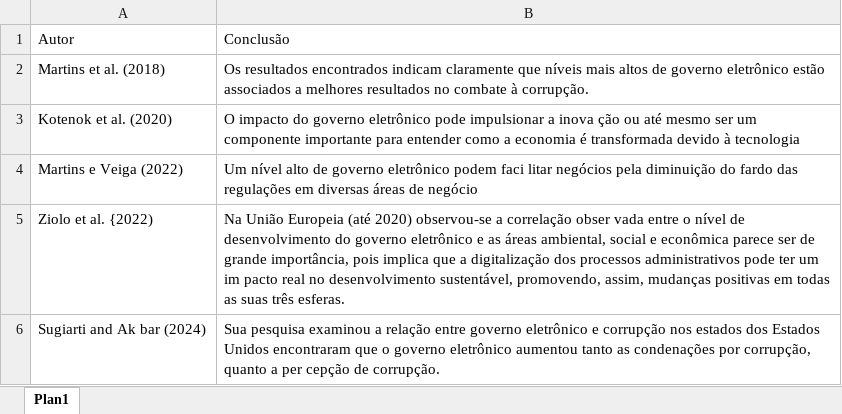
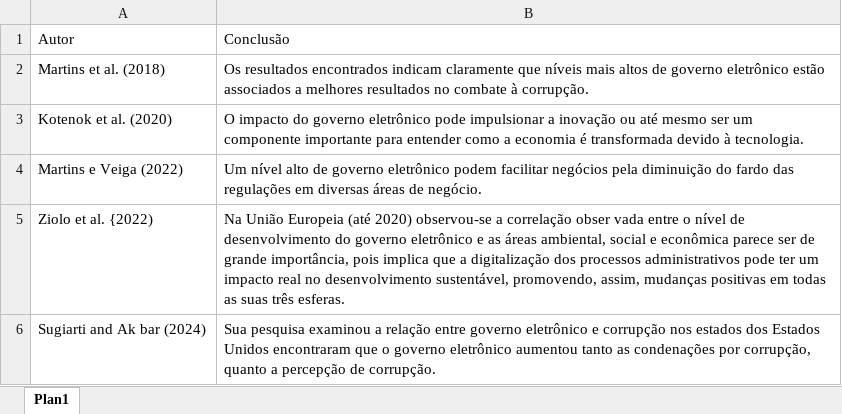
Before and after one commit to LazaroDamasceno/Dissertacao-Mestrado, an Excel workbook: eda/egov/beneficios_egov.xlsx, sheet Plan1, drawn as a sheet; values as stored, in another font and other column widths than the file's, no borders; the diff names each change by its address in the sheet, - before the commit and + after, or states it on an @@ line.

```diff
--- a/eda/egov/beneficios_egov.xlsx (sheet Plan1)
+++ b/eda/egov/beneficios_egov.xlsx (sheet Plan1)
-B3: …impulsionar a inova ção ou até mesmo ser um componente importante para entender como a economia é transformada devido à tecnologia
+B3: …impulsionar a inovação ou até mesmo ser um componente importante para entender como a economia é transformada devido à tecnologia.
-B4: …eletrônico podem faci litar negócios pela diminuição do fardo das regulações em diversas áreas de negócio
+B4: …eletrônico podem facilitar negócios pela diminuição do fardo das regulações em diversas áreas de negócio.
-B5: …ter um im pacto real no…
+B5: …ter um impacto real no…
-B6: …quanto a per cepção de corrupção.
+B6: …quanto a percepção de corrupção.
```
Also changed, not shown: 11 other files.
